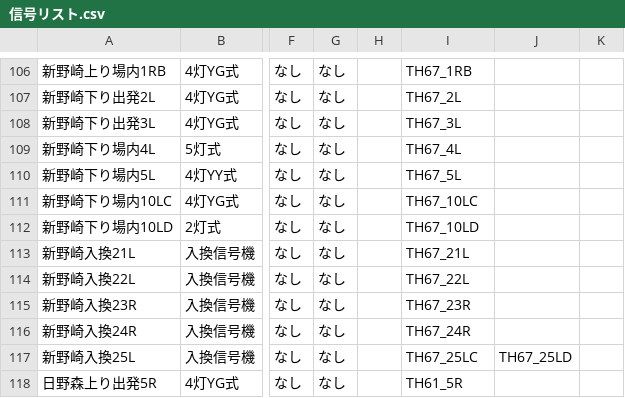
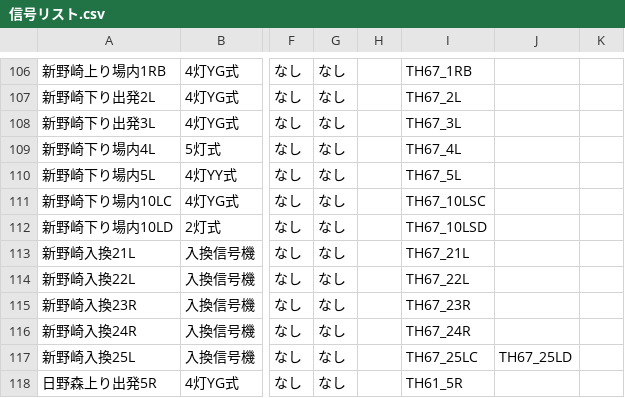
Before and after one commit to daidoji-traincrew-office/Traincrew_MultiATS_Server, a CSV file: Traincrew_MultiATS_Server/Data/信号リスト.csv, drawn as a sheet; only a part is shown, gaps mark what is left out; the diff names each change by its address in the sheet, - before the commit and + after, or states it on an @@ line.

```diff
--- a/Traincrew_MultiATS_Server/Data/信号リスト.csv
+++ b/Traincrew_MultiATS_Server/Data/信号リスト.csv
-I111: TH67_10LC
+I111: TH67_10LSC
-I112: TH67_10LD
+I112: TH67_10LSD
```
Also changed, not shown: Traincrew_MultiATS_Server/Data/軌道回路に対する計算するべき信号機リスト.csv, 1 other file.
